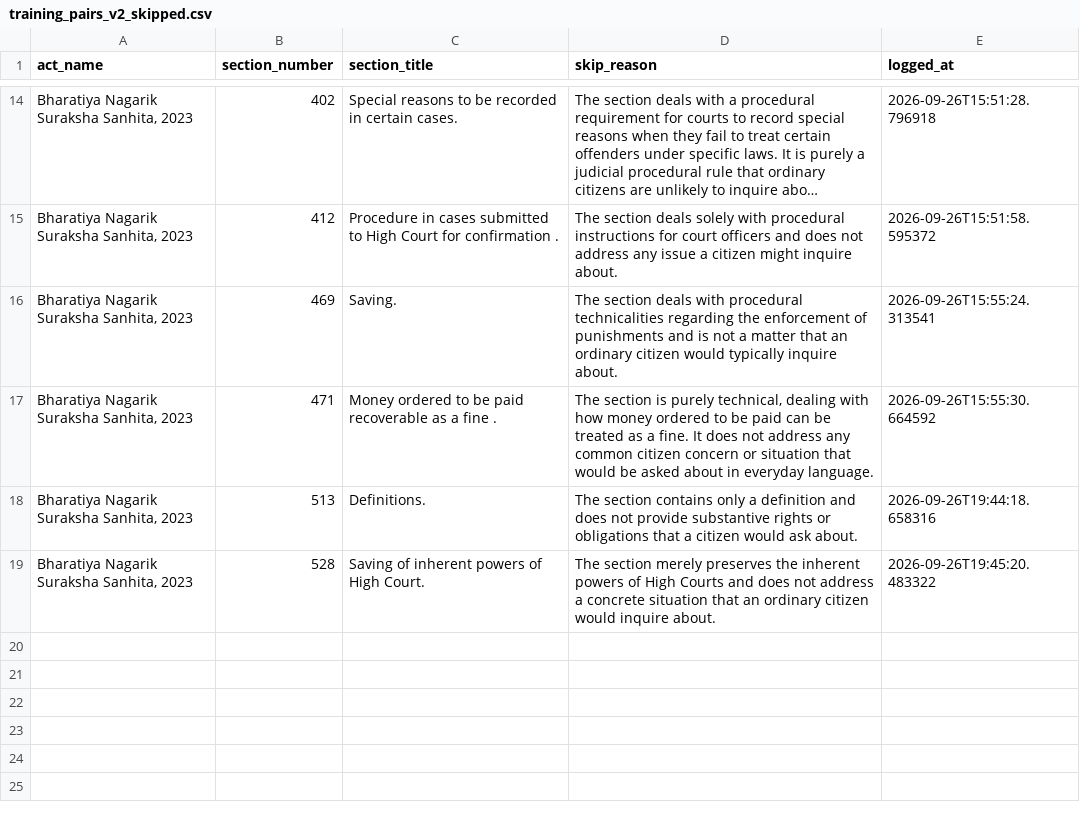
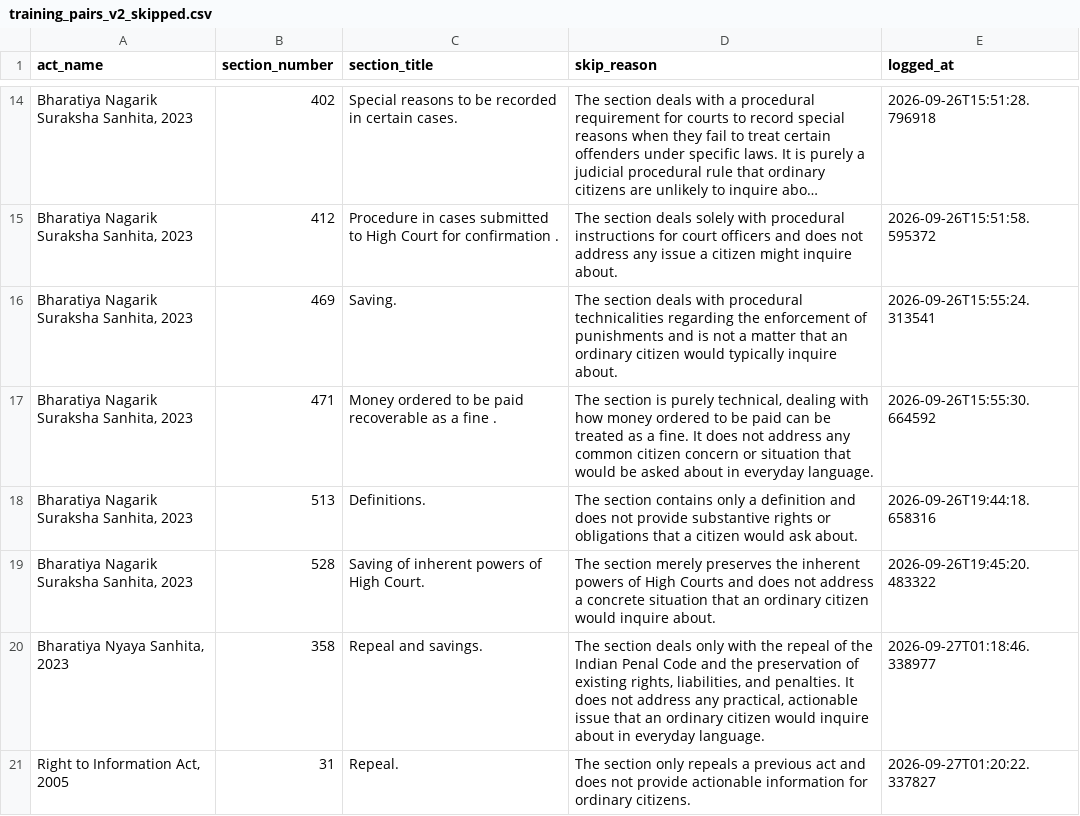
Before and after one commit to jayanikapilesh/NyaayaSearch-Capstone, a CSV file: data/training_pairs_v2_skipped.csv, drawn as a sheet; only a part is shown, gaps mark what is left out; long unchanged cells end in …; the diff names each change by its address in the sheet, - before the commit and + after, or states it on an @@ line.

Commit message:
Training generation complete: BNS 275/276, RTI 31 skipped (repeal); generator uses csv/openpyxl instead of pandas

```diff
--- a/data/training_pairs_v2_skipped.csv
+++ b/data/training_pairs_v2_skipped.csv
+row 20: Bharatiya Nyaya Sanhita, 2023 | 358 | Repeal and savings. | The section deals only with the repeal of the Indian Penal Code and the preservation of existing rights, liabilities, and penalties. It does not address any practical, actionable issue that an ordinary citizen would inquire about in everyday language. | 2026-09-27T01:18:46.338977
+row 21: Right to Information Act, 2005 | 31 | Repeal. | The section only repeals a previous act and does not provide actionable information for ordinary citizens. | 2026-09-27T01:20:22.337827
```
Also changed, not shown: 2 other files.
